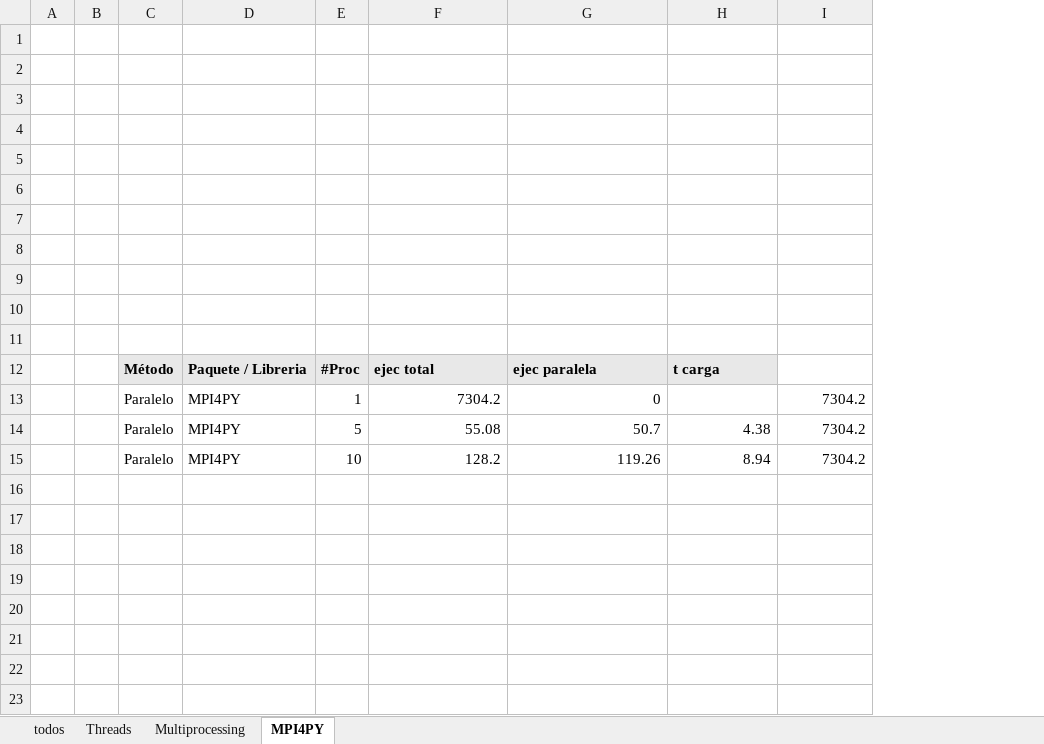
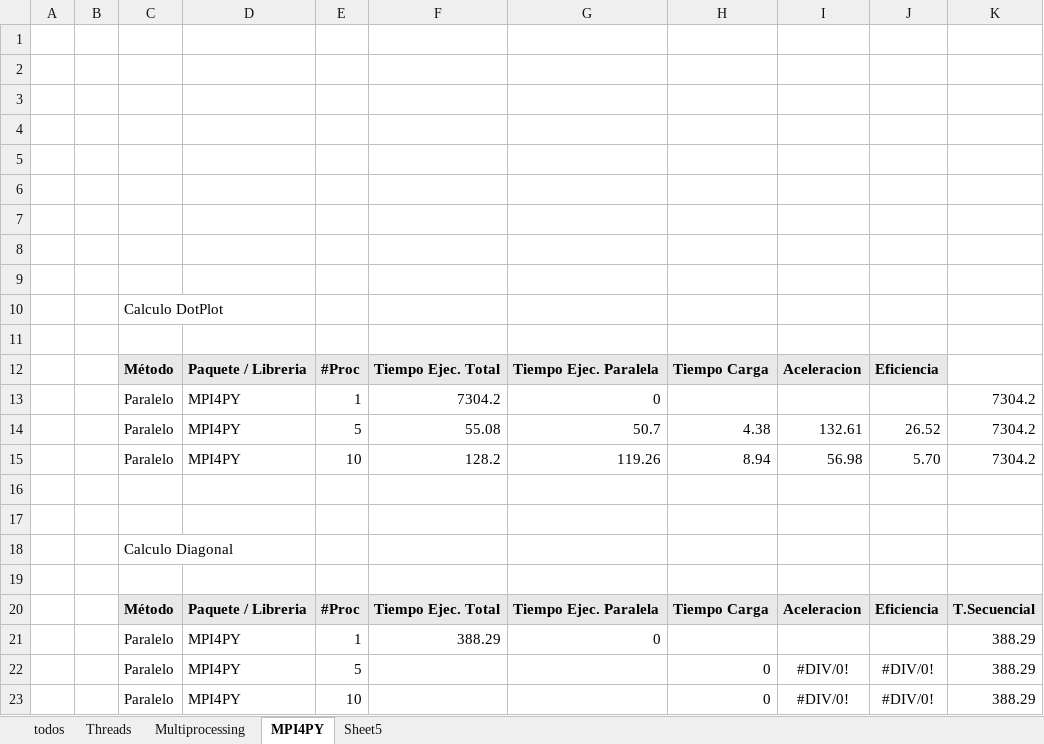
Before and after one commit to juanfebeta/MIC_Proyecto_HPC_FFD, an Excel workbook: Book1.xlsx, sheet MPI4PY, drawn as a sheet; values as stored, in another font and other column widths than the file's, no borders; charts and pictures not drawn; removed rows and columns are numbered as before the commit, all else as after; the diff names each change by its address in the sheet, - before the commit and + after, or states it on an @@ line.

```diff
--- a/Book1.xlsx (sheet MPI4PY)
+++ b/Book1.xlsx (sheet MPI4PY)
+sheet tab: Sheet5
+column I, rows 12-15: Aceleracion |  | 132.61 | 56.98
+column J, rows 12-15: Eficiencia |  | 26.52 | 5.70
+row 10:  |  | Calculo DotPlot
-row 11: (empty)
-F12: ejec total
+F12: Tiempo Ejec. Total
-G12: ejec paralela
+G12: Tiempo Ejec. Paralela
-H12: t carga
+H12: Tiempo Carga
+row 16: (empty)
+row 17: (empty)
+row 18:  |  | Calculo Diagonal
+row 19: (empty)
+row 20:  |  | Método | Paquete / Libreria | #Proc | Tiempo Ejec. Total | Tiempo Ejec. Paralela | Tiempo Carga | Aceleracion | Eficiencia | T.Secuencial
+row 21:  |  | Paralelo | MPI4PY | 1 | 388.29 | 0 |  |  |  | 388.29
+row 22:  |  | Paralelo | MPI4PY | 5 |  |  | 0 | #DIV/0! | #DIV/0! | 388.29
+row 23:  |  | Paralelo | MPI4PY | 10 |  |  | 0 | #DIV/0! | #DIV/0! | 388.29
```
Also changed, not shown: sheet Multiprocessing, sheet Threads, charts or pictures, 3 other files.
